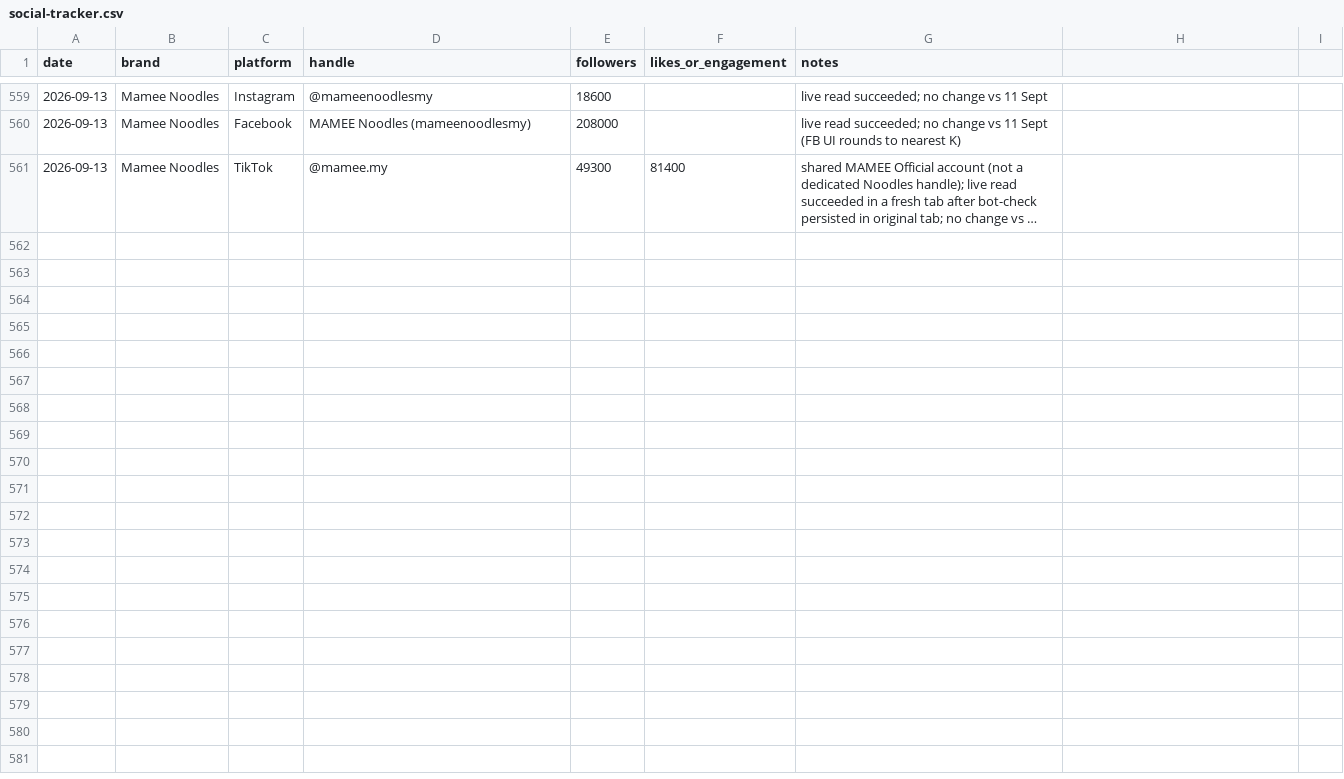
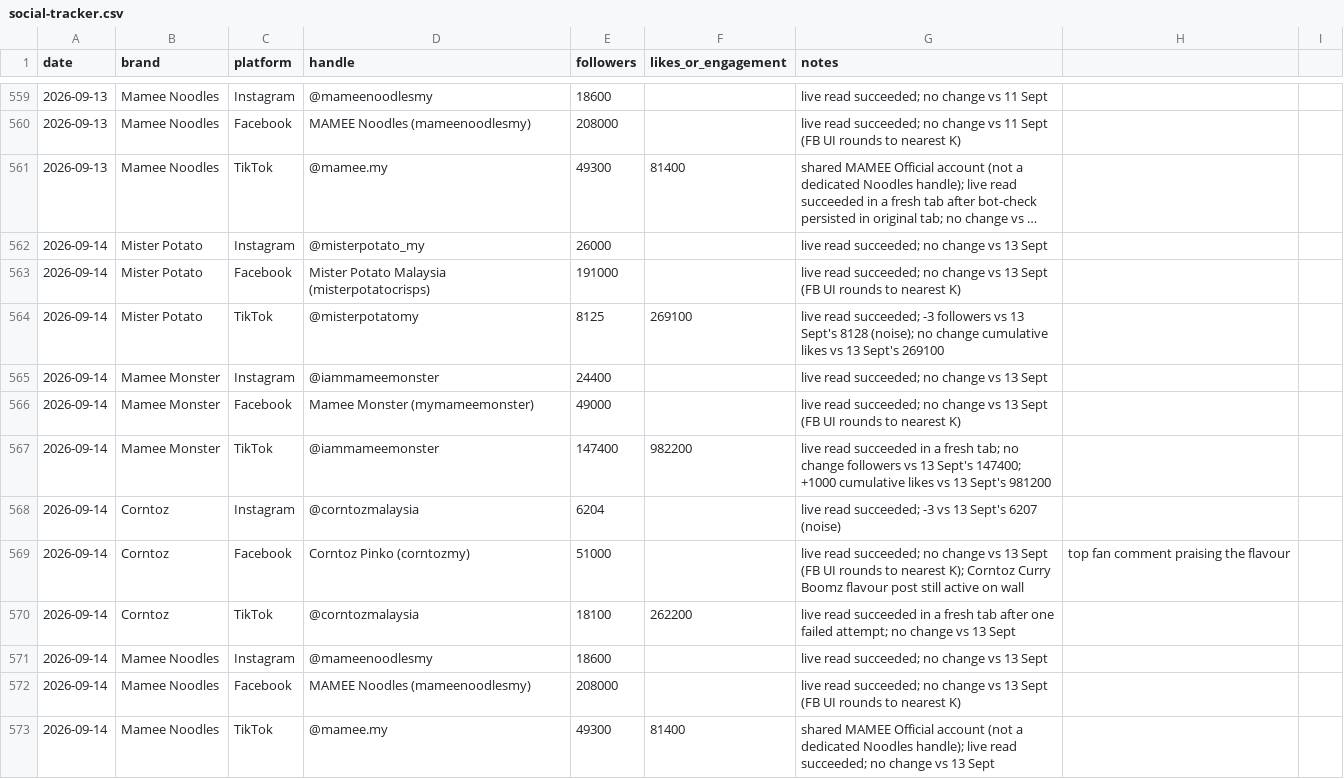
Before and after one commit to DSMNDh/Daily_Brief, a CSV file: social-tracker.csv, drawn as a sheet; only a part is shown, gaps mark what is left out; long unchanged cells end in …; the diff names each change by its address in the sheet, - before the commit and + after, or states it on an @@ line.

```diff
--- a/social-tracker.csv
+++ b/social-tracker.csv
+row 562: 2026-09-14 | Mister Potato | Instagram | @misterpotato_my | 26000 |  | live read succeeded; no change vs 13 Sept
+row 563: 2026-09-14 | Mister Potato | Facebook | Mister Potato Malaysia (misterpotatocrisps) | 191000 |  | live read succeeded; no change vs 13 Sept (FB UI rounds to nearest K)
+row 564: 2026-09-14 | Mister Potato | TikTok | @misterpotatomy | 8125 | 269100 | live read succeeded; -3 followers vs 13 Sept's 8128 (noise); no change cumulative likes vs 13 Sept's 269100
+row 565: 2026-09-14 | Mamee Monster | Instagram | @iammameemonster | 24400 |  | live read succeeded; no change vs 13 Sept
+row 566: 2026-09-14 | Mamee Monster | Facebook | Mamee Monster (mymameemonster) | 49000 |  | live read succeeded; no change vs 13 Sept (FB UI rounds to nearest K)
+row 567: 2026-09-14 | Mamee Monster | TikTok | @iammameemonster | 147400 | 982200 | live read succeeded in a fresh tab; no change followers vs 13 Sept's 147400; +1000 cumulative likes vs 13 Sept's 981200
+row 568: 2026-09-14 | Corntoz | Instagram | @corntozmalaysia | 6204 |  | live read succeeded; -3 vs 13 Sept's 6207 (noise)
+row 569: 2026-09-14 | Corntoz | Facebook | Corntoz Pinko (corntozmy) | 51000 |  | live read succeeded; no change vs 13 Sept (FB UI rounds to nearest K); Corntoz Curry Boomz flavour post still active on wall | top fan comment praising the flavour
+row 570: 2026-09-14 | Corntoz | TikTok | @corntozmalaysia | 18100 | 262200 | live read succeeded in a fresh tab after one failed attempt; no change vs 13 Sept
+row 571: 2026-09-14 | Mamee Noodles | Instagram | @mameenoodlesmy | 18600 |  | live read succeeded; no change vs 13 Sept
+row 572: 2026-09-14 | Mamee Noodles | Facebook | MAMEE Noodles (mameenoodlesmy) | 208000 |  | live read succeeded; no change vs 13 Sept (FB UI rounds to nearest K)
+row 573: 2026-09-14 | Mamee Noodles | TikTok | @mamee.my | 49300 | 81400 | shared MAMEE Official account (not a dedicated Noodles handle); live read succeeded; no change vs 13 Sept
```
Also changed, not shown: 1 other file.
